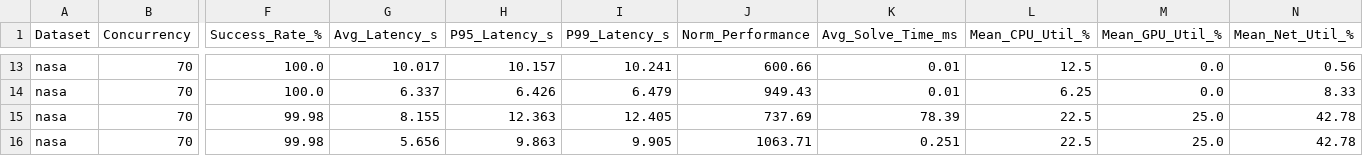
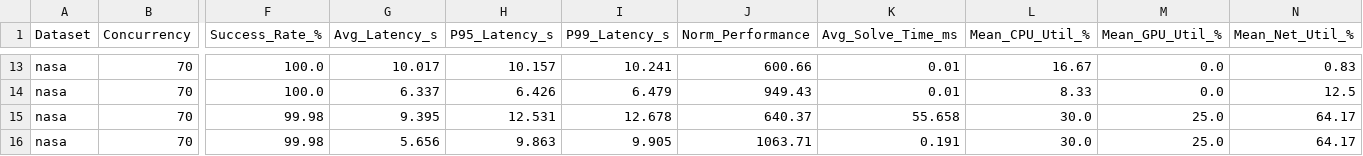
Before and after one commit to manideepanasuri/scalewave_extension, a CSV file: results/benchmark_nasa.csv, drawn as a sheet; only a part is shown, gaps mark what is left out; the diff covers the shown part only; the diff names each change by its address in the sheet, - before the commit and + after, or states it on an @@ line.

```diff
--- a/results/benchmark_nasa.csv
+++ b/results/benchmark_nasa.csv
-L13 (Mean_CPU_Util_%): 12.5
+L13 (Mean_CPU_Util_%): 16.67
-N13 (Mean_Net_Util_%): 0.56
+N13 (Mean_Net_Util_%): 0.83
-L14 (Mean_CPU_Util_%): 6.25
+L14 (Mean_CPU_Util_%): 8.33
-N14 (Mean_Net_Util_%): 8.33
+N14 (Mean_Net_Util_%): 12.5
-G15 (Avg_Latency_s): 8.155
+G15 (Avg_Latency_s): 9.395
-H15 (P95_Latency_s): 12.363
+H15 (P95_Latency_s): 12.531
-I15 (P99_Latency_s): 12.405
+I15 (P99_Latency_s): 12.678
-J15 (Norm_Performance): 737.69
+J15 (Norm_Performance): 640.37
-K15 (Avg_Solve_Time_ms): 78.39
+K15 (Avg_Solve_Time_ms): 55.658
-L15:L16 (Mean_CPU_Util_%): 22.5
+L15:L16 (Mean_CPU_Util_%): 30.0
-N15:N16 (Mean_Net_Util_%): 42.78
+N15:N16 (Mean_Net_Util_%): 64.17
-K16 (Avg_Solve_Time_ms): 0.251
+K16 (Avg_Solve_Time_ms): 0.191
```
Also changed, not shown: 1 added row, 1 removed row and 31 edited cells elsewhere in this file, results/benchmark_all_datasets.csv, results/benchmark_azure.csv, 26 other files.
